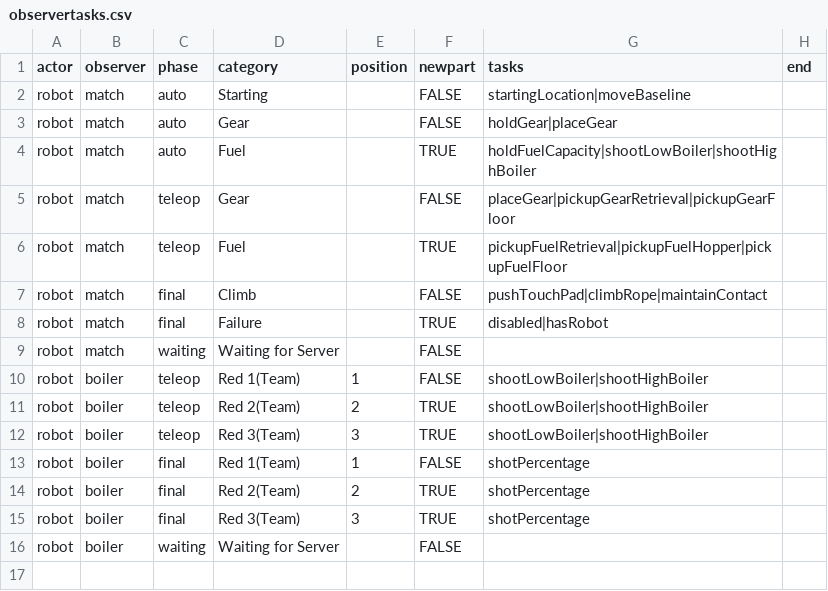
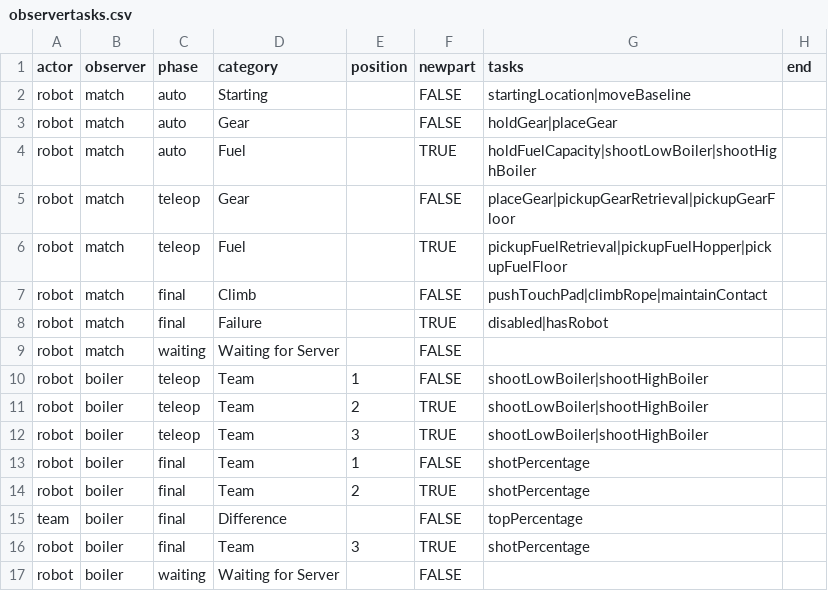
Before and after one commit to irs1318dev/irsScouting2017, a CSV file: Server/scouting/observertasks.csv, drawn as a sheet.

```diff
--- a/Server/scouting/observertasks.csv
+++ b/Server/scouting/observertasks.csv
@@ -9,8 +9,9 @@ robot,match,final,Failure,,TRUE,disabled|hasRobot,
 robot,match,waiting,Waiting for Server,,FALSE,,
-robot,boiler,teleop,Red 1(Team),1,FALSE,shootLowBoiler|shootHighBoiler,
-robot,boiler,teleop,Red 2(Team),2,TRUE,shootLowBoiler|shootHighBoiler,
-robot,boiler,teleop,Red 3(Team),3,TRUE,shootLowBoiler|shootHighBoiler,
-robot,boiler,final,Red 1(Team),1,FALSE,shotPercentage,
-robot,boiler,final,Red 2(Team),2,TRUE,shotPercentage,
-robot,boiler,final,Red 3(Team),3,TRUE,shotPercentage,
+robot,boiler,teleop,Team,1,FALSE,shootLowBoiler|shootHighBoiler,
+robot,boiler,teleop,Team,2,TRUE,shootLowBoiler|shootHighBoiler,
+robot,boiler,teleop,Team,3,TRUE,shootLowBoiler|shootHighBoiler,
+robot,boiler,final,Team,1,FALSE,shotPercentage,
+robot,boiler,final,Team,2,TRUE,shotPercentage,
+team,boiler,final,Difference,,FALSE,topPercentage,
+robot,boiler,final,Team,3,TRUE,shotPercentage,
 robot,boiler,waiting,Waiting for Server,,FALSE,,
```
Also changed, not shown: Server/scouting/gametasks.csv, 10 other files.
